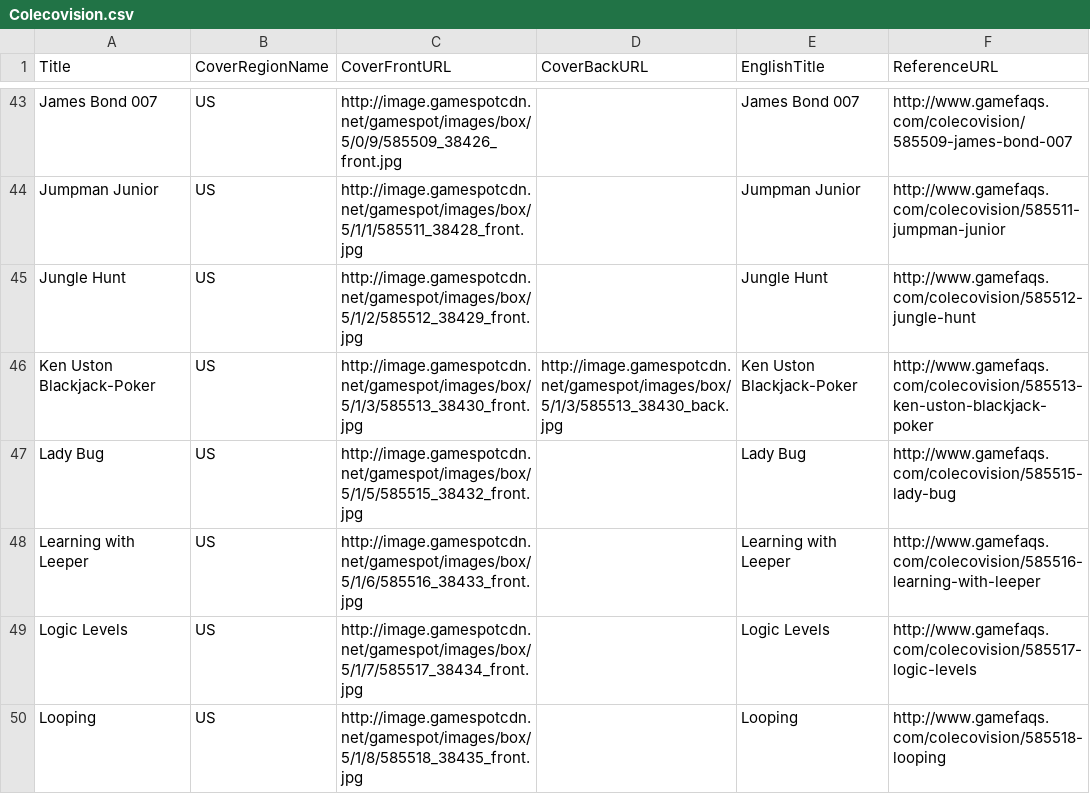
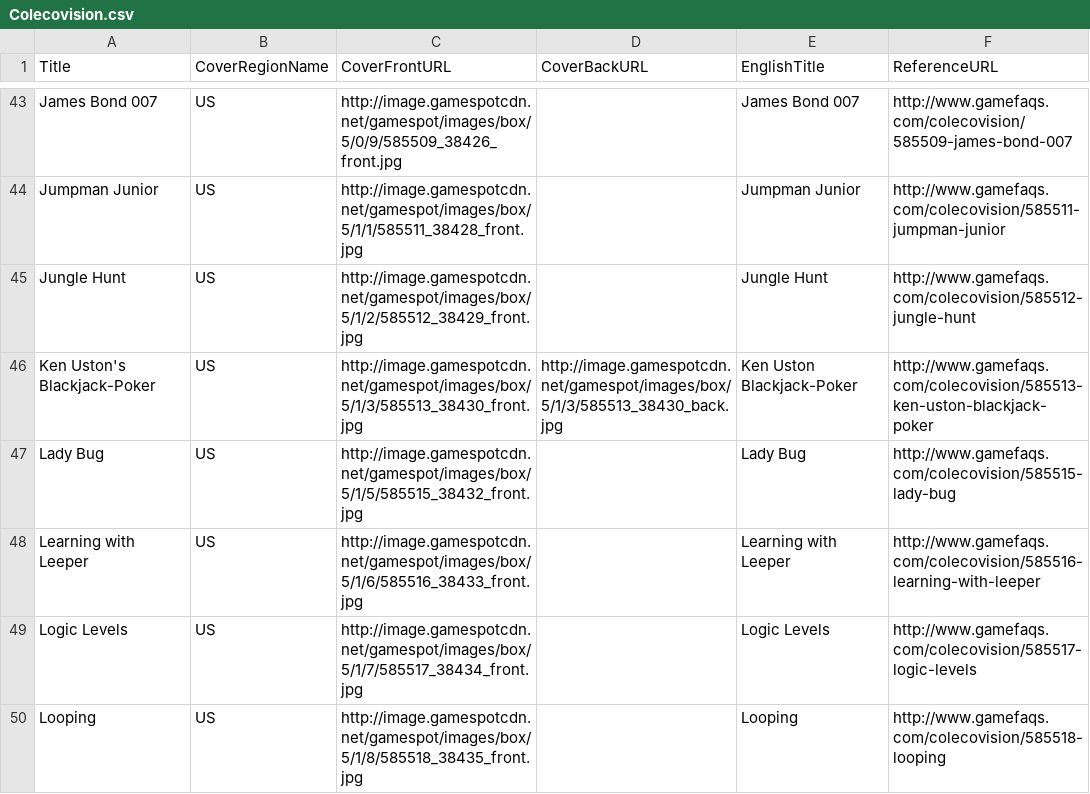
Before and after one commit to OpenVGDB/Parser, a CSV file: Parse/covers/Colecovision.csv, drawn as a sheet; only a part is shown, gaps mark what is left out; the diff covers the shown part only.

Commit message:
Manual corrections for 32X, 5200, ColecoVision, FDS

```diff
--- a/Parse/covers/Colecovision.csv
+++ b/Parse/covers/Colecovision.csv
@@ -45,3 +45,3 @@
 "Jungle Hunt","US","http://image.gamespotcdn.net/gamespot/images/box/5/1/2/585512_38429_front.jpg","","Jungle Hunt","http://www.gamefaqs.com/colecovision/585512-jungle-hunt"
-"Ken Uston Blackjack-Poker","US","http://image.gamespotcdn.net/gamespot/images/box/5/1/3/585513_38430_front.jpg","http://image.gamespotcdn.net/gamespot/images/box/5/1/3/585513_38430_back.jpg","Ken Uston Blackjack-Poker","http://www.gamefaqs.com/colecovision/585513-ken-uston-blackjack-poker"
+"Ken Uston's Blackjack-Poker","US","http://image.gamespotcdn.net/gamespot/images/box/5/1/3/585513_38430_front.jpg","http://image.gamespotcdn.net/gamespot/images/box/5/1/3/585513_38430_back.jpg","Ken Uston Blackjack-Poker","http://www.gamefaqs.com/colecovision/585513-ken-uston-blackjack-poker"
 "Lady Bug","US","http://image.gamespotcdn.net/gamespot/images/box/5/1/5/585515_38432_front.jpg","","Lady Bug","http://www.gamefaqs.com/colecovision/585515-lady-bug"
```
Also changed, not shown: 5 edited cells elsewhere in this file, Parse/covers/5200.csv, Parse/covers/FDS.csv, 7 other files.
